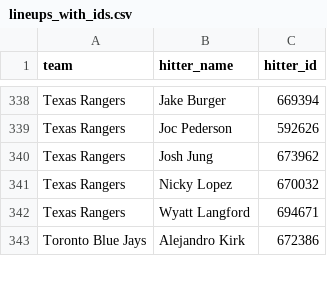
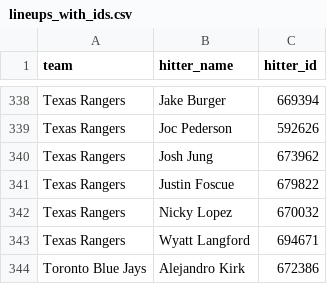
Before and after one commit to syocum9422-blip/sports_model_site, a CSV file: data/mlb/lineups_with_ids.csv, drawn as a sheet; only a part is shown, gaps mark what is left out.

```diff
--- a/data/mlb/lineups_with_ids.csv
+++ b/data/mlb/lineups_with_ids.csv
@@ -340,2 +340,3 @@ Texas Rangers,Joc Pederson,592626
 Texas Rangers,Josh Jung,673962
+Texas Rangers,Justin Foscue,679822
 Texas Rangers,Nicky Lopez,670032
```
Also changed, not shown: data/mlb/lines_today.csv, data/mlb/tracked_plays.csv, 1 other file.
